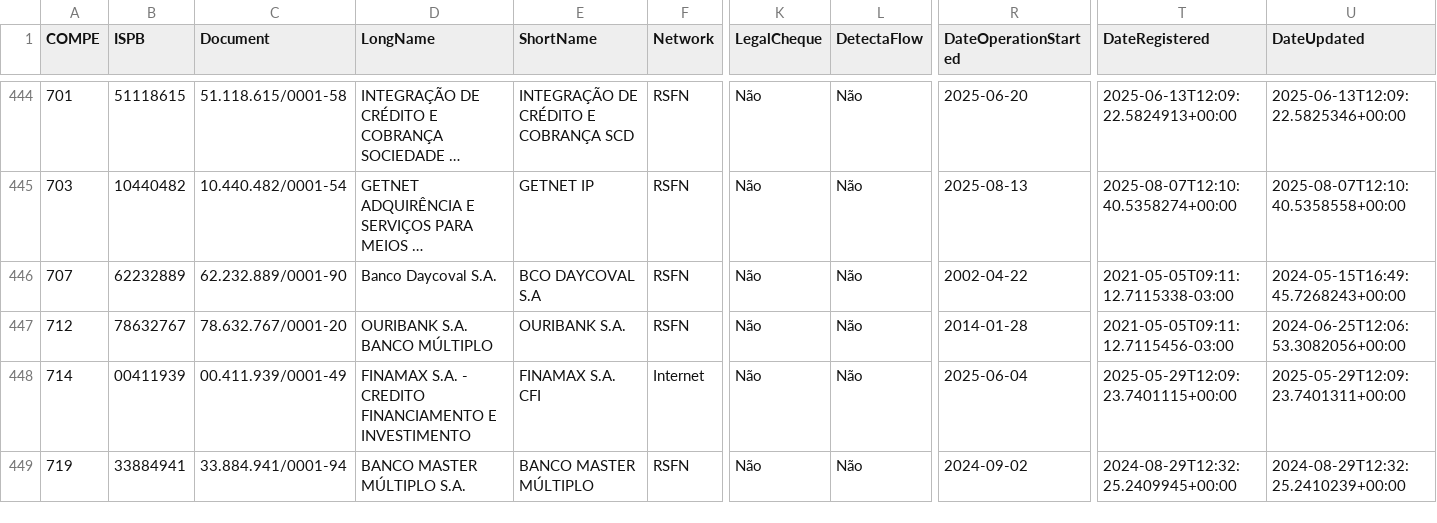
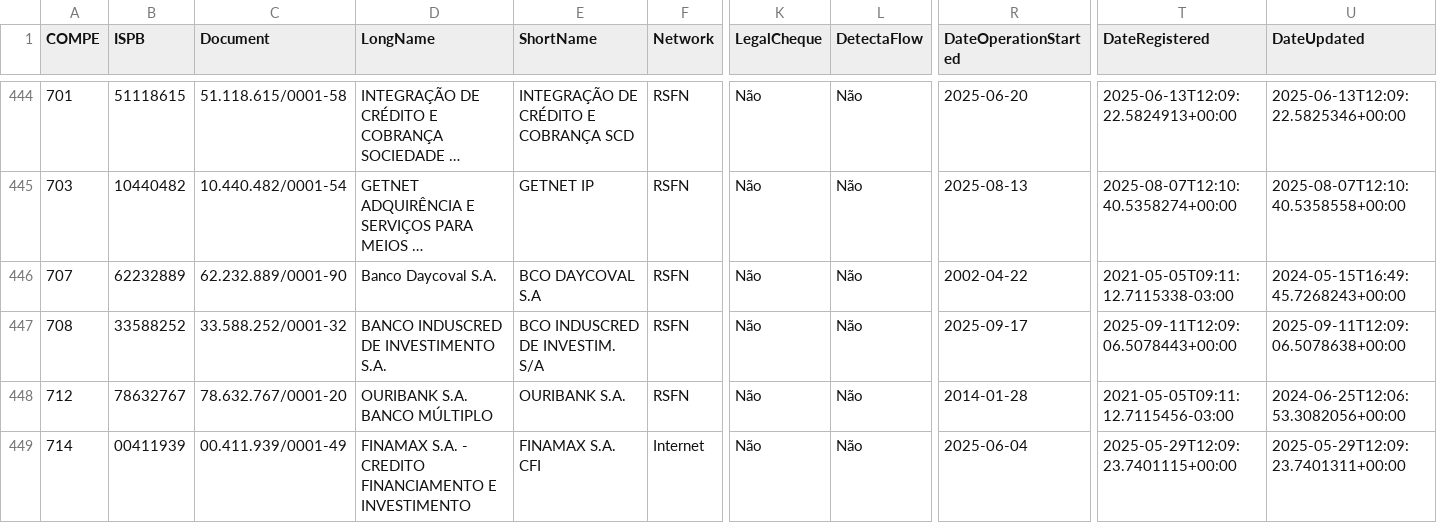
Before and after one commit to guibranco/BancosBrasileiros, a CSV file: data/bancos.csv, drawn as a sheet; only a part is shown, gaps mark what is left out; the shorter side is filled out with more unchanged rows; long unchanged cells end in …; rows hold the shown columns only; the diff names each change by its address in the sheet, - before the commit and + after, or states it on an @@ line.

```diff
--- a/data/bancos.csv
+++ b/data/bancos.csv
+row 447: 708 | 33588252 | 33.588.252/0001-32 | BANCO INDUSCRED DE INVESTIMENTO S.A. | BCO INDUSCRED DE INVESTIM. S/A | RSFN | Não | Não | 2025-09-17 | 2025-09-11T12:09:06.5078443+00:00 | 2025-09-11T12:09:06.5078638+00:00
```
Also changed, not shown: 5 other files.
